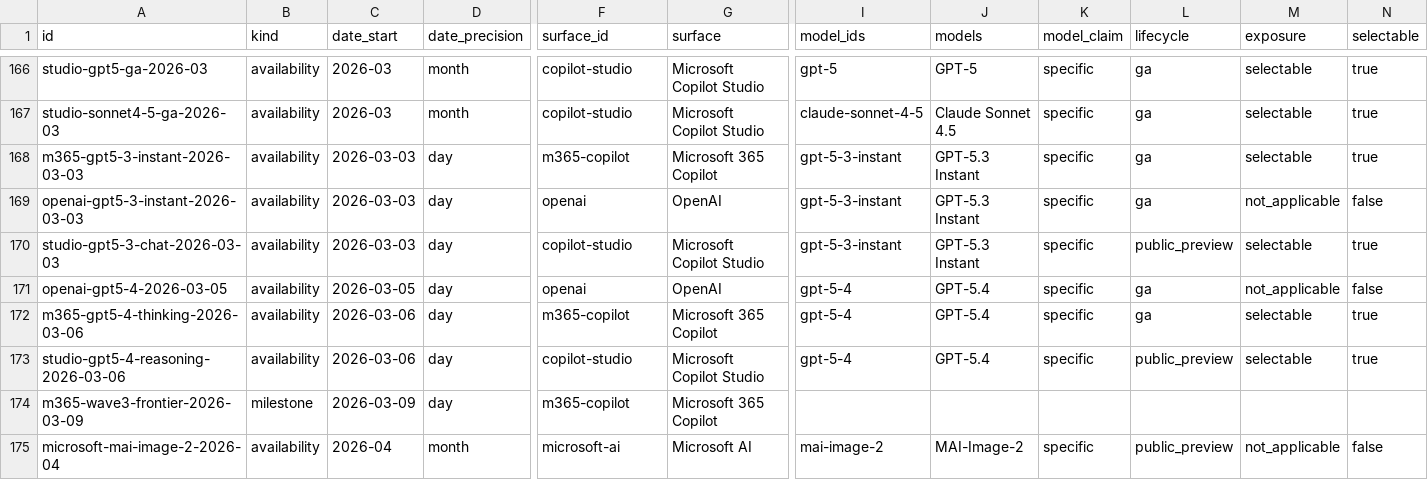
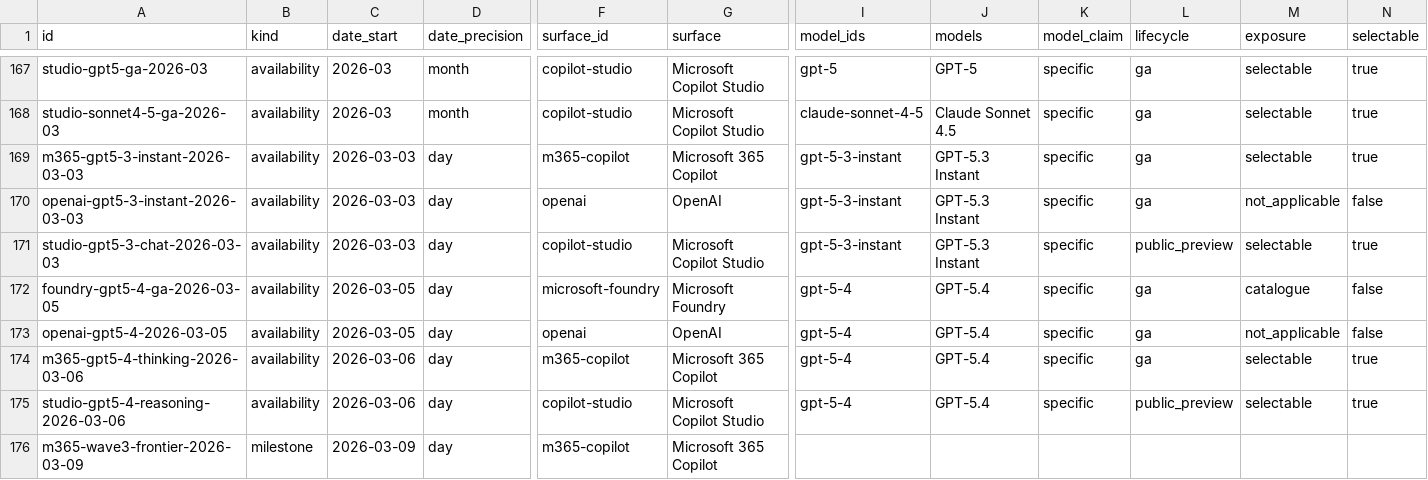
Before and after one commit to Bibbleq/frontier-model-tracker, a CSV file: generated/events.csv, drawn as a sheet; only a part is shown, gaps mark what is left out; the shorter side is filled out with more unchanged rows; rows hold the shown columns only; the diff covers the shown part only; the diff names each change by its address in the sheet, - before the commit and + after, or states it on an @@ line.

```diff
--- a/generated/events.csv
+++ b/generated/events.csv
+row 172: foundry-gpt5-4-ga-2026-03-05 | availability | 2026-03-05 | day | microsoft-foundry | Microsoft Foundry | gpt-5-4 | GPT-5.4 | specific | ga | catalogue | false
```
Also changed, not shown: 6 added rows elsewhere in this file, generated/current-state.csv, generated/generations.csv, 11 other files.
